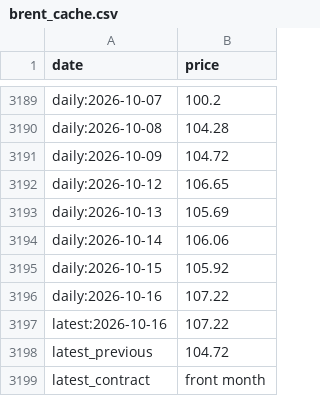
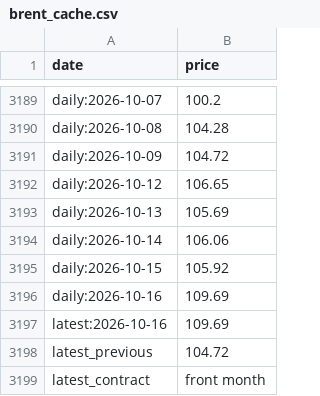
Before and after one commit to sebast759/pump_oil_dashboard, a CSV file: brent_cache.csv, drawn as a sheet; only a part is shown, gaps mark what is left out.

```diff
--- a/brent_cache.csv
+++ b/brent_cache.csv
@@ -3195,4 +3195,4 @@ daily:2026-10-14,106.06
 daily:2026-10-15,105.92
-daily:2026-10-16,107.22
-latest:2026-10-16,107.22
+daily:2026-10-16,109.69
+latest:2026-10-16,109.69
 latest_previous,104.72
```
